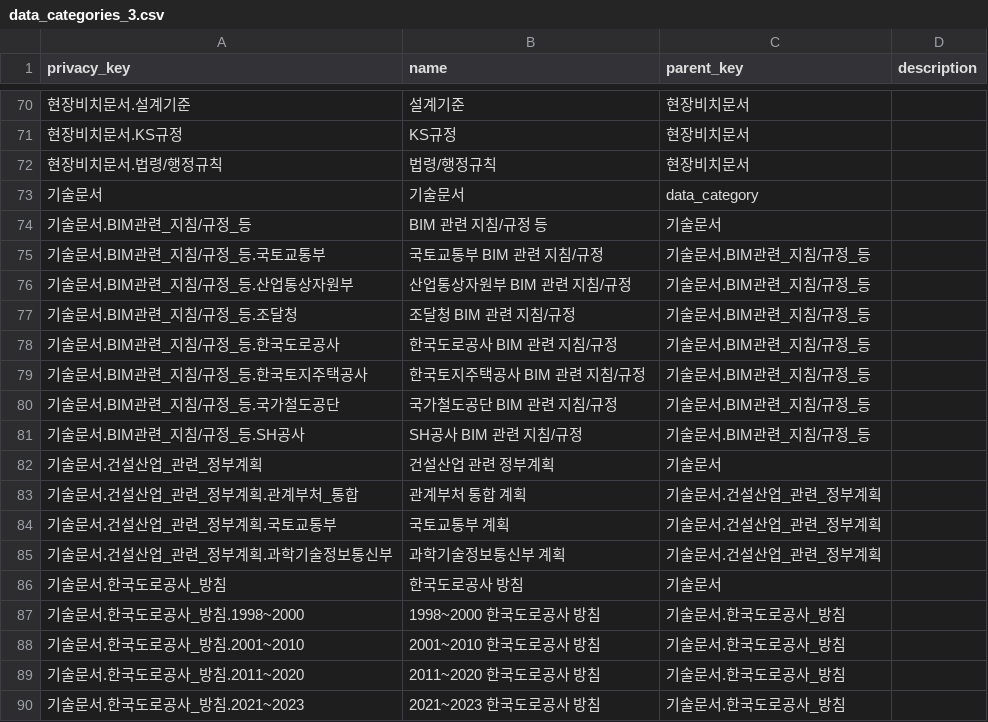
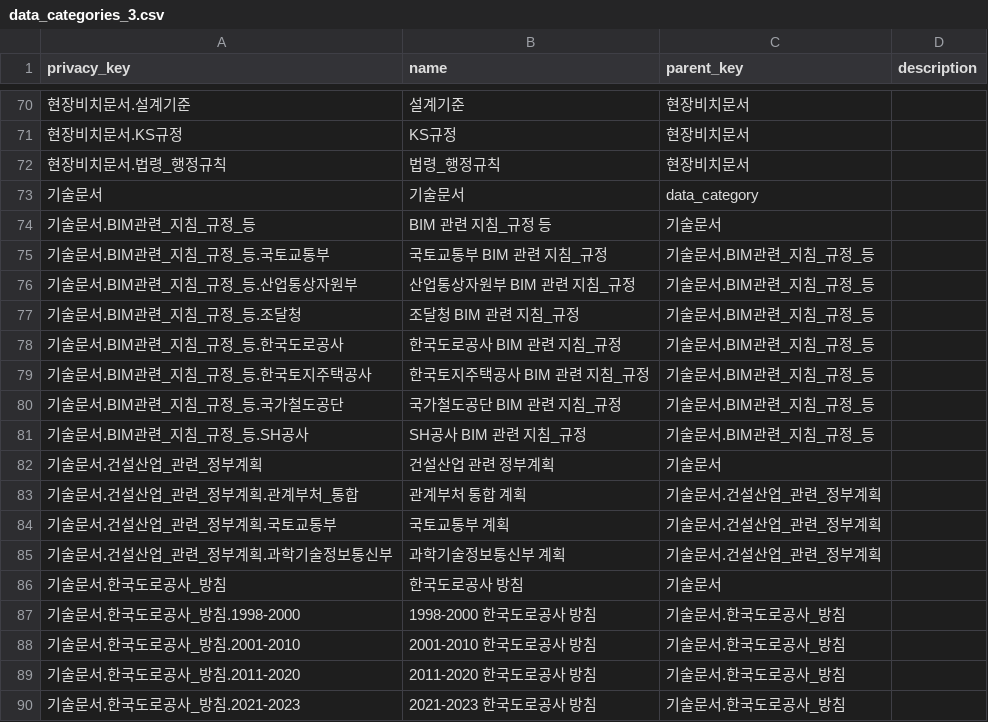
Before and after one commit to SeanJo77/test, a CSV file: data_categories_3.csv, drawn as a sheet; only a part is shown, gaps mark what is left out; the diff names each change by its address in the sheet, - before the commit and + after, or states it on an @@ line.

Commit message:
Add files via upload

```diff
--- a/data_categories_3.csv
+++ b/data_categories_3.csv
-A72 (privacy_key): 현장비치문서.법령/행정규칙
+A72 (privacy_key): 현장비치문서.법령_행정규칙
-B72 (name): 법령/행정규칙
+B72 (name): 법령_행정규칙
-A74 (privacy_key): 기술문서.BIM관련_지침/규정_등
+A74 (privacy_key): 기술문서.BIM관련_지침_규정_등
-B74 (name): BIM 관련 지침/규정 등
+B74 (name): BIM 관련 지침_규정 등
-A75 (privacy_key): 기술문서.BIM관련_지침/규정_등.국토교통부
+A75 (privacy_key): 기술문서.BIM관련_지침_규정_등.국토교통부
-B75 (name): 국토교통부 BIM 관련 지침/규정
+B75 (name): 국토교통부 BIM 관련 지침_규정
-C75:C81 (parent_key): 기술문서.BIM관련_지침/규정_등
+C75:C81 (parent_key): 기술문서.BIM관련_지침_규정_등
-A76 (privacy_key): 기술문서.BIM관련_지침/규정_등.산업통상자원부
+A76 (privacy_key): 기술문서.BIM관련_지침_규정_등.산업통상자원부
-B76 (name): 산업통상자원부 BIM 관련 지침/규정
+B76 (name): 산업통상자원부 BIM 관련 지침_규정
-A77 (privacy_key): 기술문서.BIM관련_지침/규정_등.조달청
+A77 (privacy_key): 기술문서.BIM관련_지침_규정_등.조달청
-B77 (name): 조달청 BIM 관련 지침/규정
+B77 (name): 조달청 BIM 관련 지침_규정
-A78 (privacy_key): 기술문서.BIM관련_지침/규정_등.한국도로공사
+A78 (privacy_key): 기술문서.BIM관련_지침_규정_등.한국도로공사
-B78 (name): 한국도로공사 BIM 관련 지침/규정
+B78 (name): 한국도로공사 BIM 관련 지침_규정
-A79 (privacy_key): 기술문서.BIM관련_지침/규정_등.한국토지주택공사
+A79 (privacy_key): 기술문서.BIM관련_지침_규정_등.한국토지주택공사
-B79 (name): 한국토지주택공사 BIM 관련 지침/규정
+B79 (name): 한국토지주택공사 BIM 관련 지침_규정
-A80 (privacy_key): 기술문서.BIM관련_지침/규정_등.국가철도공단
+A80 (privacy_key): 기술문서.BIM관련_지침_규정_등.국가철도공단
-B80 (name): 국가철도공단 BIM 관련 지침/규정
+B80 (name): 국가철도공단 BIM 관련 지침_규정
-A81 (privacy_key): 기술문서.BIM관련_지침/규정_등.SH공사
+A81 (privacy_key): 기술문서.BIM관련_지침_규정_등.SH공사
-B81 (name): SH공사 BIM 관련 지침/규정
+B81 (name): SH공사 BIM 관련 지침_규정
-A87 (privacy_key): 기술문서.한국도로공사_방침.1998~2000
+A87 (privacy_key): 기술문서.한국도로공사_방침.1998-2000
-B87 (name): 1998~2000 한국도로공사 방침
+B87 (name): 1998-2000 한국도로공사 방침
-A88 (privacy_key): 기술문서.한국도로공사_방침.2001~2010
+A88 (privacy_key): 기술문서.한국도로공사_방침.2001-2010
-B88 (name): 2001~2010 한국도로공사 방침
+B88 (name): 2001-2010 한국도로공사 방침
-A89 (privacy_key): 기술문서.한국도로공사_방침.2011~2020
+A89 (privacy_key): 기술문서.한국도로공사_방침.2011-2020
-B89 (name): 2011~2020 한국도로공사 방침
+B89 (name): 2011-2020 한국도로공사 방침
-A90 (privacy_key): 기술문서.한국도로공사_방침.2021~2023
+A90 (privacy_key): 기술문서.한국도로공사_방침.2021-2023
-B90 (name): 2021~2023 한국도로공사 방침
+B90 (name): 2021-2023 한국도로공사 방침
```
